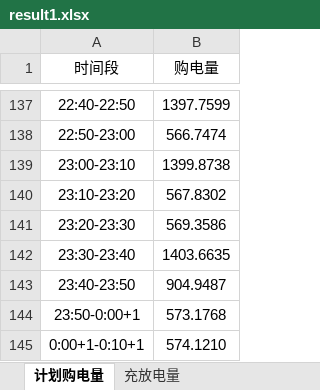
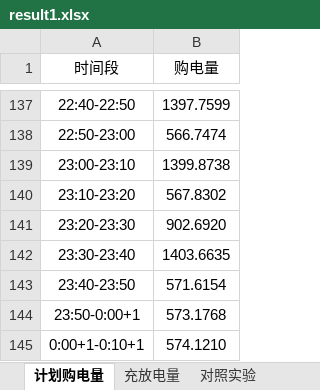
Before and after one commit to aircraft333/aircraft333-s-team, an Excel workbook: result1.xlsx, sheet 计划购电量, drawn as a sheet; only a part is shown, gaps mark what is left out; values as stored, in another font and other column widths than the file's, no borders; the diff names each change by its address in the sheet, - before the commit and + after, or states it on an @@ line.

```diff
--- a/result1.xlsx (sheet 计划购电量)
+++ b/result1.xlsx (sheet 计划购电量)
+sheet tab: 对照实验
-B141 (购电量): 569.3586
+B141 (购电量): 902.6920
-B143 (购电量): 904.9487
+B143 (购电量): 571.6154
```
Also changed, not shown: result2.xlsx, 17 other files.
